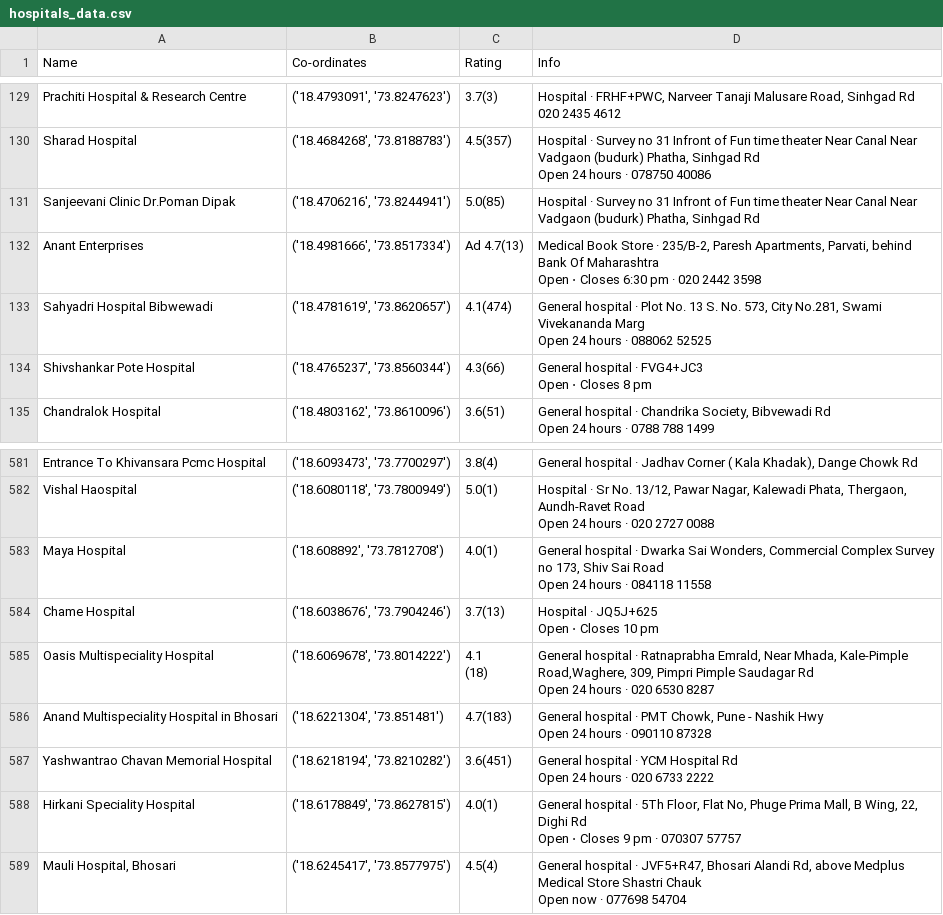
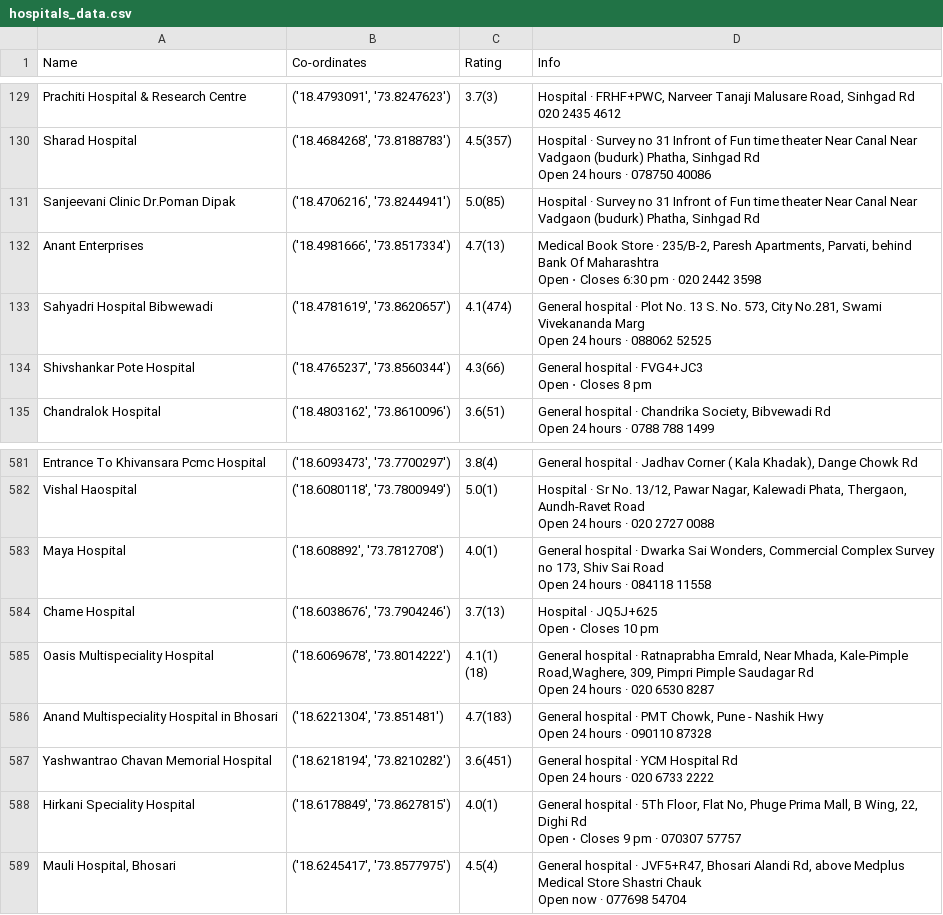
Before and after one commit to BelieveInTheLimitless/Hospital-Recommendation-System, a CSV file: hospitals_data.csv, drawn as a sheet; only a part is shown, gaps mark what is left out.

```diff
--- a/hospitals_data.csv
+++ b/hospitals_data.csv
@@ -249,4 +249,4 @@ Open 24 hours · 078750 40086"
 Sanjeevani Clinic Dr.Poman Dipak,"('18.4706216', '73.8244941')",5.0(85),"Hospital · Survey no 31 Infront of Fun time theater Near Canal Near Vadgaon (budurk) Phatha, Sinhgad Rd"
-Anant Enterprises,"('18.4981666', '73.8517334')",Ad 4.7(13),"Medical Book Store · 235/B-2, Paresh Apartments, Parvati, behind Bank Of Maharashtra
-Open ⋅ Closes 6:30 pm · 020 2442 3598"
+Anant Enterprises,"('18.4981666', '73.8517334')",4.7(13),"Medical Book Store · 235/B-2, Paresh Apartments, Parvati, behind Bank Of Maharashtra
+Open ⋅ Closes 6:30 pm · 020 2442 3598"
 Sahyadri Hospital Bibwewadi,"('18.4781619', '73.8620657')",4.1(474),"General hospital · Plot No. 13 S. No. 573, City No.281, Swami Vivekananda Marg
@@ -1100,5 +1100,5 @@ Chame Hospital,"('18.6038676', '73.7904246')",3.7(13),"Hospital · JQ5J+625
 Open ⋅ Closes 10 pm"
-Oasis Multispeciality Hospital,"('18.6069678', '73.8014222')","4.1
-(18)","General hospital · Ratnaprabha Emrald, Near Mhada, Kale-Pimple Road,Waghere, 309, Pimpri Pimple Saudagar Rd
-Open 24 hours · 020 6530 8287"
+Oasis Multispeciality Hospital,"('18.6069678', '73.8014222')","4.1(1)
+(18)","General hospital · Ratnaprabha Emrald, Near Mhada, Kale-Pimple Road,Waghere, 309, Pimpri Pimple Saudagar Rd
+Open 24 hours · 020 6530 8287"
 Anand Multispeciality Hospital in Bhosari,"('18.6221304', '73.851481')",4.7(183),"General hospital · PMT Chowk, Pune - Nashik Hwy
```
Also changed, not shown: modified.csv, output_file.csv, 1 other file.
